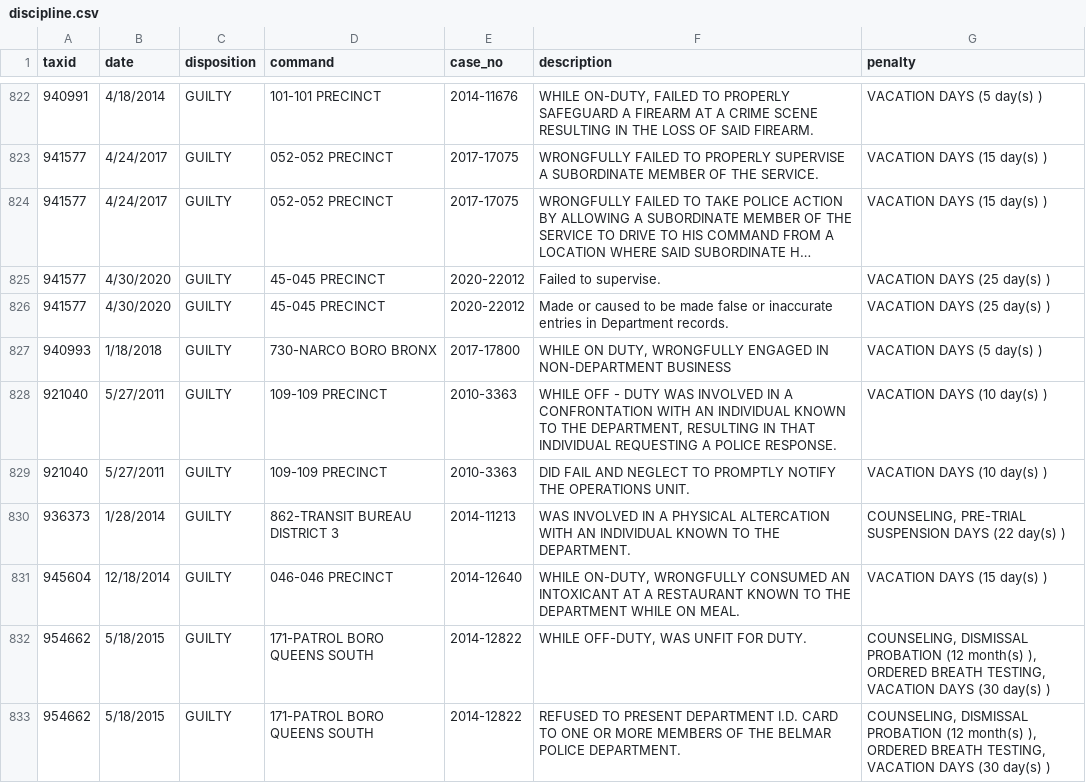
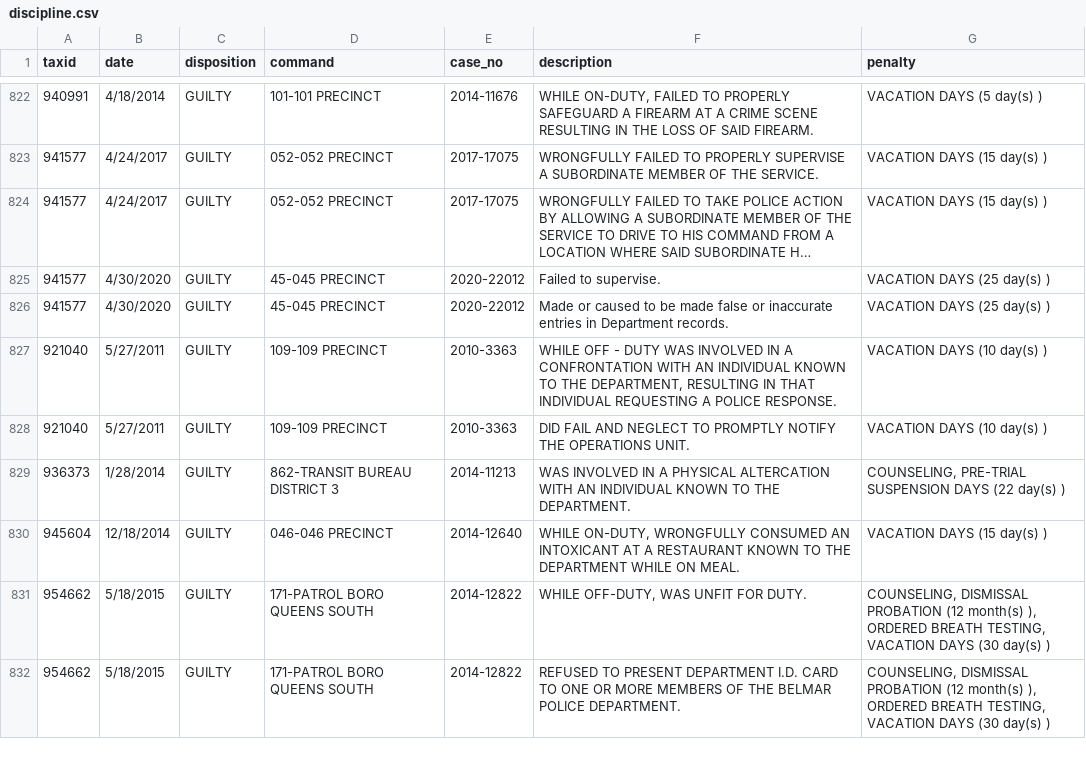
Before and after one commit to ryanwatkins/nypd-officer-profiles, a CSV file: discipline.csv, drawn as a sheet; only a part is shown, gaps mark what is left out; long unchanged cells end in …; the diff names each change by its address in the sheet, - before the commit and + after, or states it on an @@ line.

```diff
--- a/discipline.csv
+++ b/discipline.csv
-row 827: 940993 | 1/18/2018 | GUILTY | 730-NARCO BORO BRONX | 2017-17800 | WHILE ON DUTY, WRONGFULLY ENGAGED IN NON-DEPARTMENT BUSINESS | VACATION DAYS (5 day(s) )
```
Also changed, not shown: documents.csv, 28 other files.
